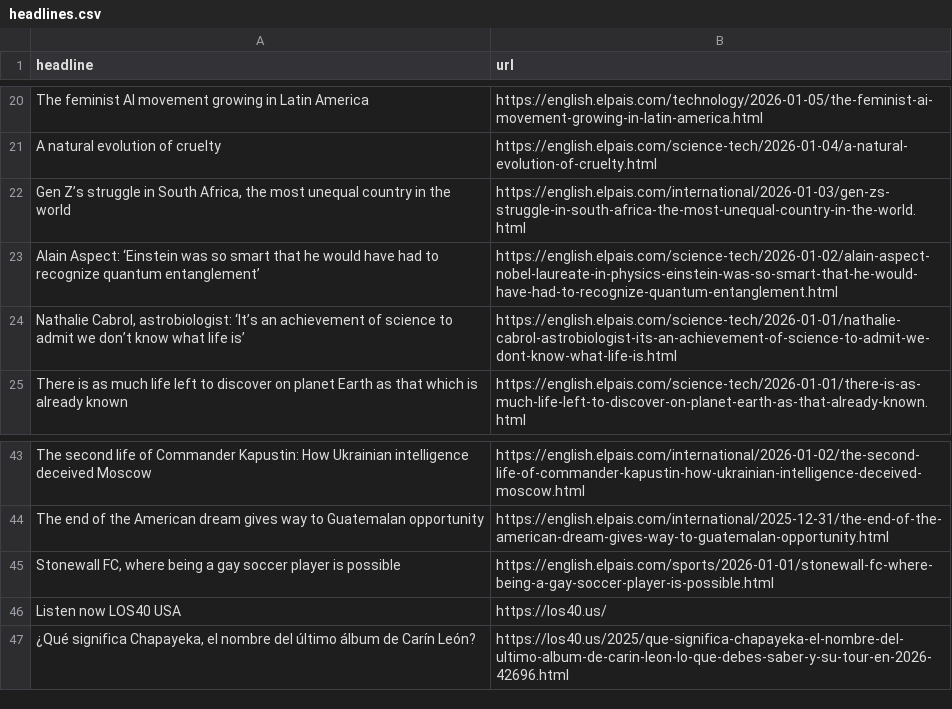
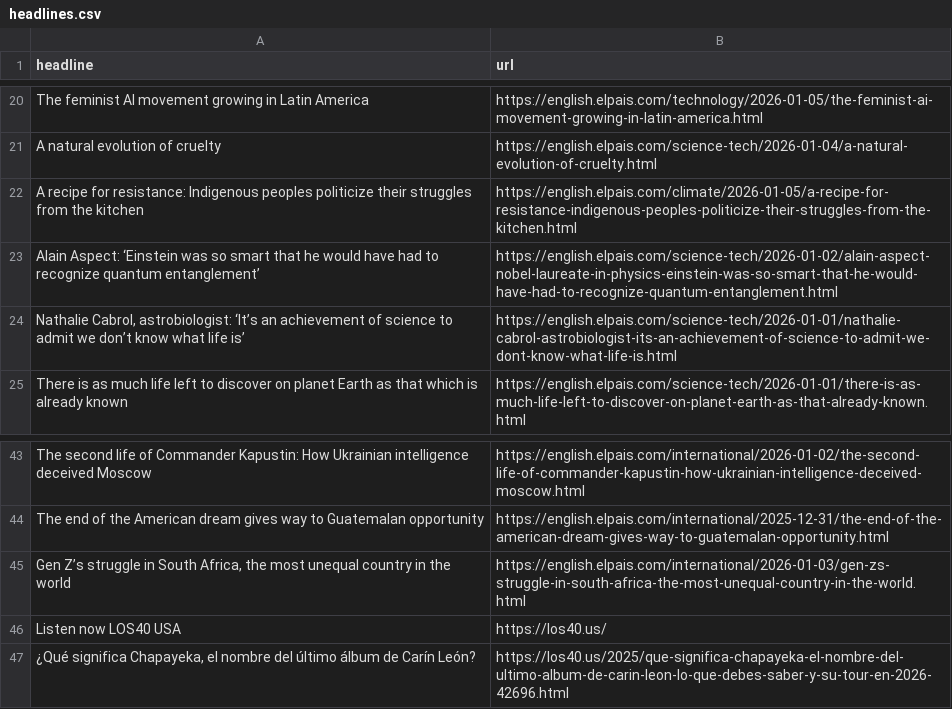
Before and after one commit to jam9501/el-pais-autoscraper, a CSV file: headlines.csv, drawn as a sheet; only a part is shown, gaps mark what is left out.

```diff
--- a/headlines.csv
+++ b/headlines.csv
@@ -21,3 +21,3 @@ The feminist AI movement growing in Latin America,https://english.elpais.com/tec
 A natural evolution of cruelty,https://english.elpais.com/science-tech/2026-01-04/a-natural-evolution-of-cruelty.html
-"Gen Z’s struggle in South Africa, the most unequal country in the world ",https://english.elpais.com/international/2026-01-03/gen-zs-struggle-in-south-africa-the-most-unequal-country-in-the-world.html
+A recipe for resistance: Indigenous peoples politicize their struggles from the kitchen,https://english.elpais.com/climate/2026-01-05/a-recipe-for-resistance-indigenous-peoples-politicize-their-struggles-from-the-kitchen.html
 Alain Aspect: ‘Einstein was so smart that he would have had to recognize quantum entanglement’,https://english.elpais.com/science-tech/2026-01-02/alain-aspect-nobel-laureate-in-physics-einstein-was-so-smart-that-he-would-have-had-to-recognize-quantum-entanglement.html
@@ -44,3 +44,3 @@ The second life of Commander Kapustin: How Ukrainian intelligence deceived Mosco
 The end of the American dream gives way to Guatemalan opportunity,https://english.elpais.com/international/2025-12-31/the-end-of-the-american-dream-gives-way-to-guatemalan-opportunity.html
-"Stonewall FC, where being a gay soccer player is possible ",https://english.elpais.com/sports/2026-01-01/stonewall-fc-where-being-a-gay-soccer-player-is-possible.html
+"Gen Z’s struggle in South Africa, the most unequal country in the world ",https://english.elpais.com/international/2026-01-03/gen-zs-struggle-in-south-africa-the-most-unequal-country-in-the-world.html
 Listen now LOS40 USA,https://los40.us/
```
